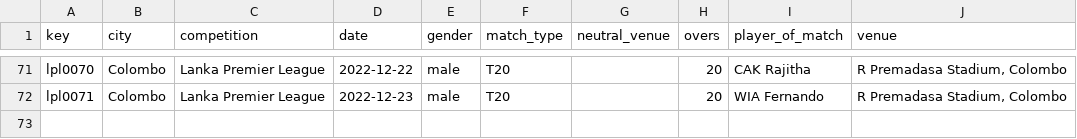
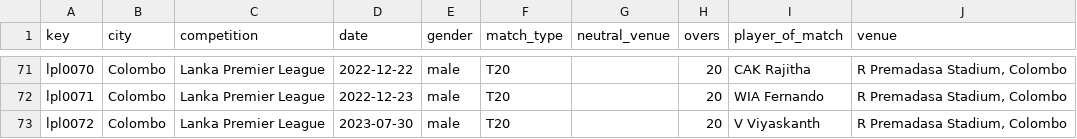
Before and after one commit to sawlachintan/cricket_data, a CSV file: lpl_data/info_df.csv, drawn as a sheet; only a part is shown, gaps mark what is left out.

```diff
--- a/lpl_data/info_df.csv
+++ b/lpl_data/info_df.csv
@@ -72 +72,2 @@ lpl0070,Colombo,Lanka Premier League,2022-12-22,male,T20,,20,CAK Rajitha,"R Prem
 lpl0071,Colombo,Lanka Premier League,2022-12-23,male,T20,,20,WIA Fernando,"R Premadasa Stadium, Colombo"
+lpl0072,Colombo,Lanka Premier League,2023-07-30,male,T20,,20,V Viyaskanth,"R Premadasa Stadium, Colombo"
```
Also changed, not shown: t20s_data/info_df.csv, t20s_data/outcome_df.csv, 15 other files.
